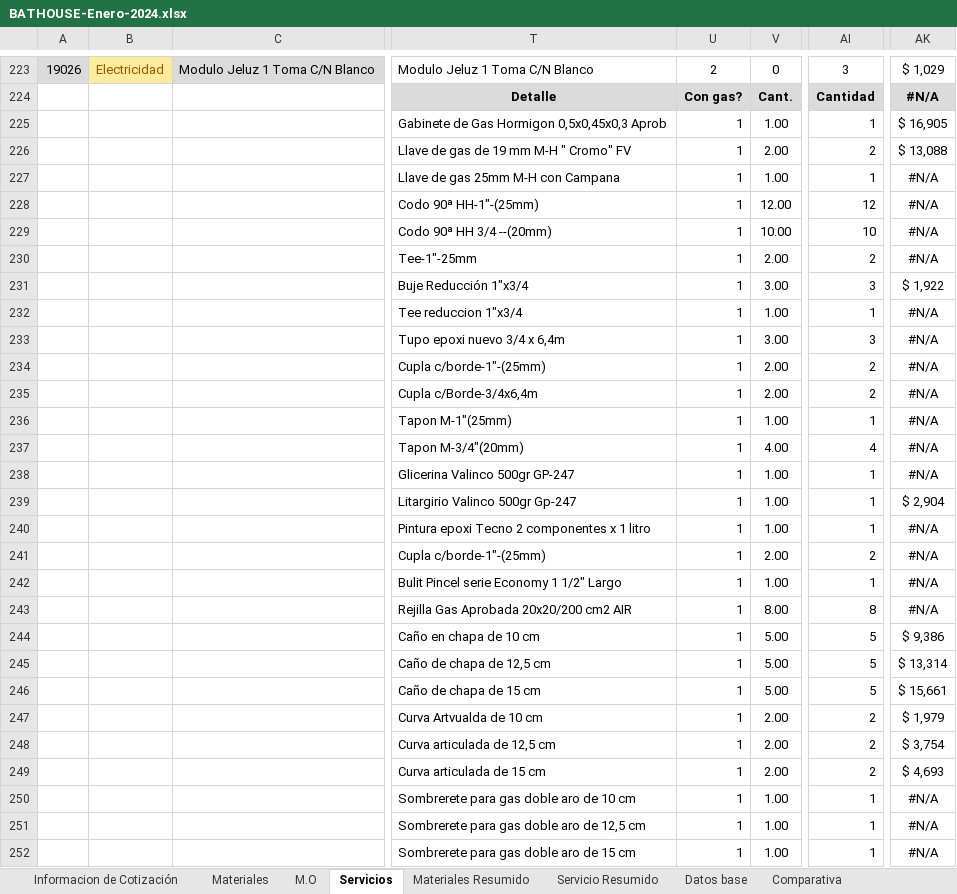
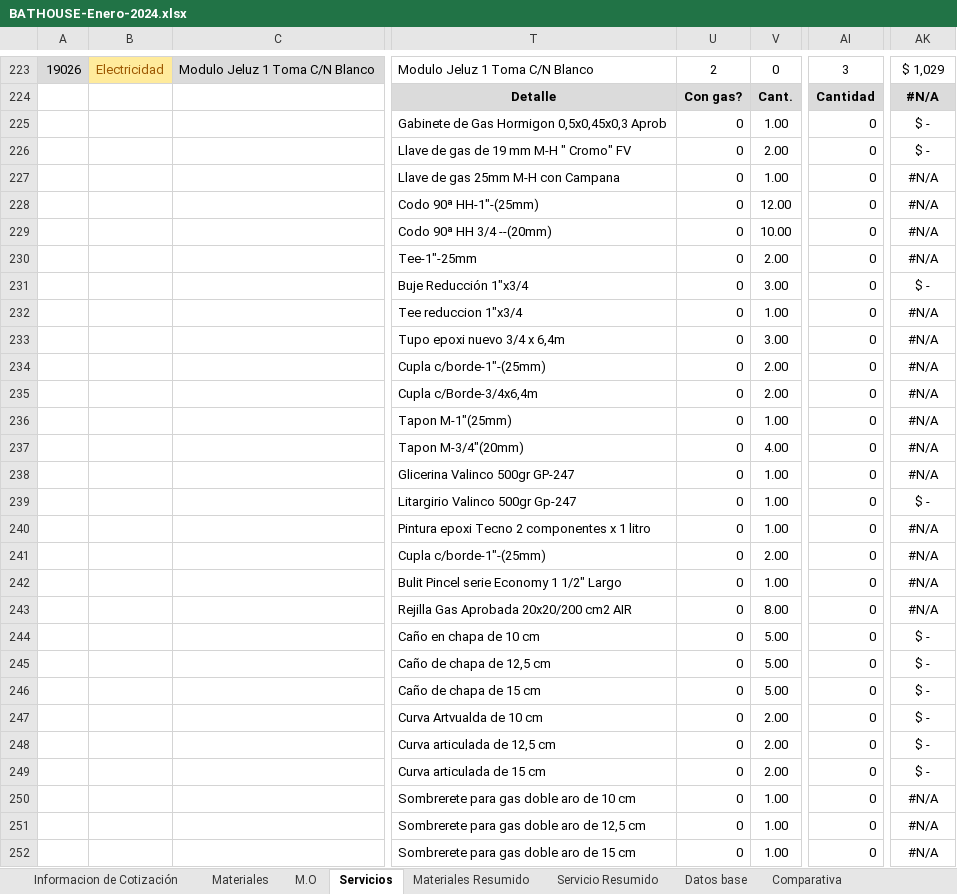
Before and after one commit to ginopastran/BathHouse, an Excel workbook: public/BATHOUSE-Enero-2024.xlsx, sheet Servicios, drawn as a sheet; only a part is shown, gaps mark what is left out; values as stored, in another font and other column widths than the file's, no borders; the diff covers the shown part only; the diff names each change by its address in the sheet, - before the commit and + after, or states it on an @@ line.

```diff
--- a/public/BATHOUSE-Enero-2024.xlsx (sheet Servicios)
+++ b/public/BATHOUSE-Enero-2024.xlsx (sheet Servicios)
-U225:U252: 1
+U225:U252: 0
-AI225: 1
+AI225: 0
-AK225: $ 16,905
+AK225: $ -
-AI226: 2
+AI226: 0
-AK226: $ 13,088
+AK226: $ -
-AI227: 1
+AI227: 0
-AI228: 12
+AI228: 0
-AI229: 10
+AI229: 0
-AI230: 2
+AI230: 0
-AI231: 3
+AI231: 0
-AK231: $ 1,922
+AK231: $ -
-AI232: 1
+AI232: 0
-AI233: 3
+AI233: 0
-AI234:AI235: 2
+AI234:AI235: 0
-AI236: 1
+AI236: 0
-AI237: 4
+AI237: 0
-AI238:AI240: 1
+AI238:AI240: 0
-AK239: $ 2,904
+AK239: $ -
-AI241: 2
+AI241: 0
-AI242: 1
+AI242: 0
-AI243: 8
+AI243: 0
-AI244:AI246: 5
+AI244:AI246: 0
-AK244: $ 9,386
+AK244: $ -
-AK245: $ 13,314
+AK245: $ -
-AK246: $ 15,661
+AK246: $ -
-AI247:AI249: 2
+AI247:AI249: 0
-AK247: $ 1,979
+AK247: $ -
-AK248: $ 3,754
+AK248: $ -
-AK249: $ 4,693
+AK249: $ -
-AI250:AI252: 1
+AI250:AI252: 0
```
Also changed, not shown: 118 edited cells elsewhere in this sheet, sheet Materiales, sheet M.O, sheet Informacion de Cotización, sheet Comparativa, hidden cells, 3 other files.
